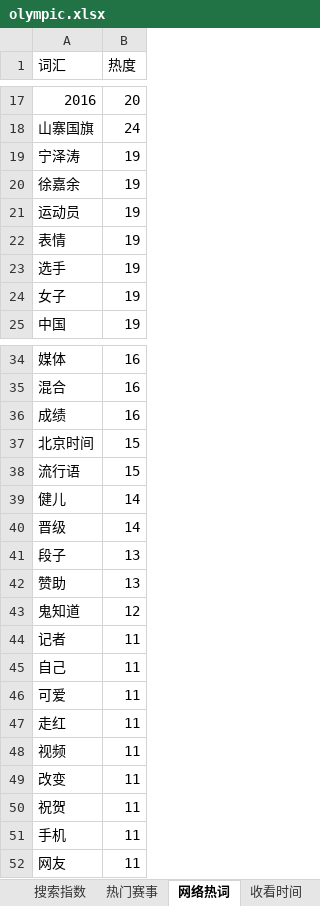
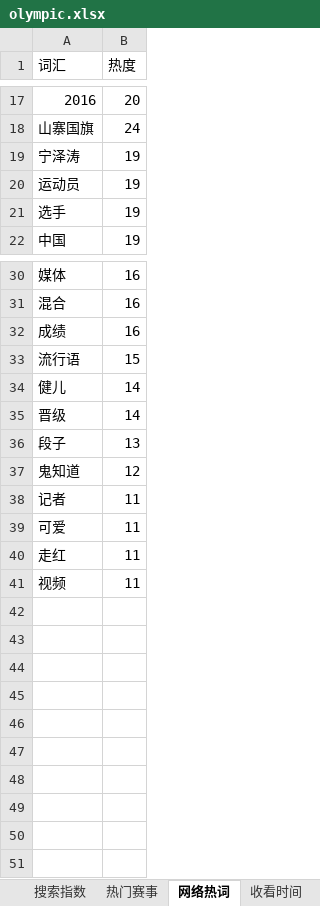
Before and after one commit to ssfxz/Olympic2016Crawler, an Excel workbook: olympic.xlsx, sheet 网络热词, drawn as a sheet; only a part is shown, gaps mark what is left out; values as stored, in another font and other column widths than the file's, no borders; the diff covers the shown part only; the diff names each change by its address in the sheet, - before the commit and + after, or states it on an @@ line.

```diff
--- a/olympic.xlsx (sheet 网络热词)
+++ b/olympic.xlsx (sheet 网络热词)
-row 20: 徐嘉余 | 19
-row 22: 表情 | 19
-row 24: 女子 | 19
-row 37: 北京时间 | 15
-row 42: 赞助 | 13
-row 45: 自己 | 11
-row 49: 改变 | 11
-row 50: 祝贺 | 11
-row 51: 手机 | 11
-row 52: 网友 | 11
```
Also changed, not shown: 1 removed row elsewhere in this sheet, sheet 热门赛事, other sheet tabs.
